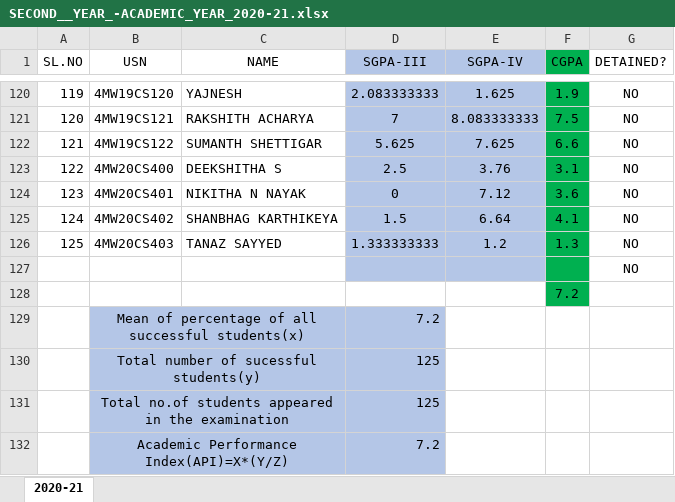
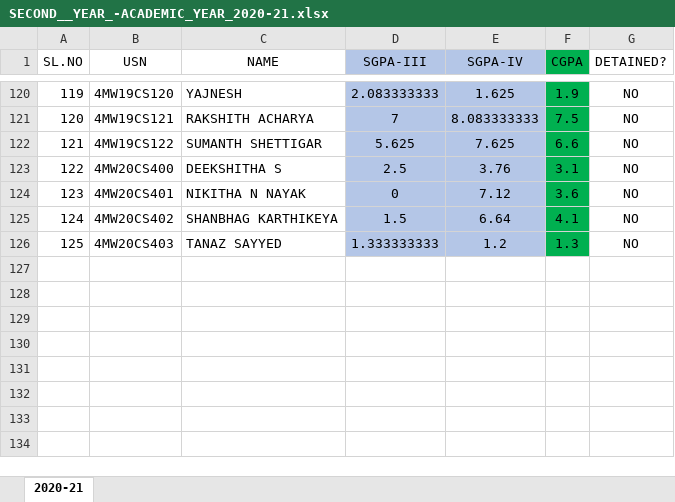
Before and after one commit to VaishnaviRaoB/NBAcademix, an Excel workbook: NBAcademix/media/performance_documents/SECOND__YEAR_-ACADEMIC_YEAR_2020-21.xlsx, sheet 2020-21, drawn as a sheet; only a part is shown, gaps mark what is left out; values as stored, in another font and other column widths than the file's, no borders; the diff names each change by its address in the sheet, - before the commit and + after, or states it on an @@ line.

```diff
--- a/NBAcademix/media/performance_documents/SECOND__YEAR_-ACADEMIC_YEAR_2020-21.xlsx (sheet 2020-21)
+++ b/NBAcademix/media/performance_documents/SECOND__YEAR_-ACADEMIC_YEAR_2020-21.xlsx (sheet 2020-21)
-row 127:  |  |  |  |  |  | NO
-row 128:  |  |  |  |  | 7.2
-row 129:  | Mean of percentage of all successful students(x) |  | 7.2
-row 130:  | Total number of sucessful students(y) |  | 125
-row 131:  | Total no.of students appeared in the examination |  | 125
-row 132:  | Academic Performance Index(API)=X*(Y/Z) |  | 7.2
```
Also changed, not shown: NBAcademix/media/performance_documents/SECOND__YEAR_-ACADEMIC_YEAR_2021-22.xlsx, NBAcademix/media/performance_documents/SECOND__YEAR_-ACADEMIC_YEAR_2022-23.xlsx, 5 other files.
